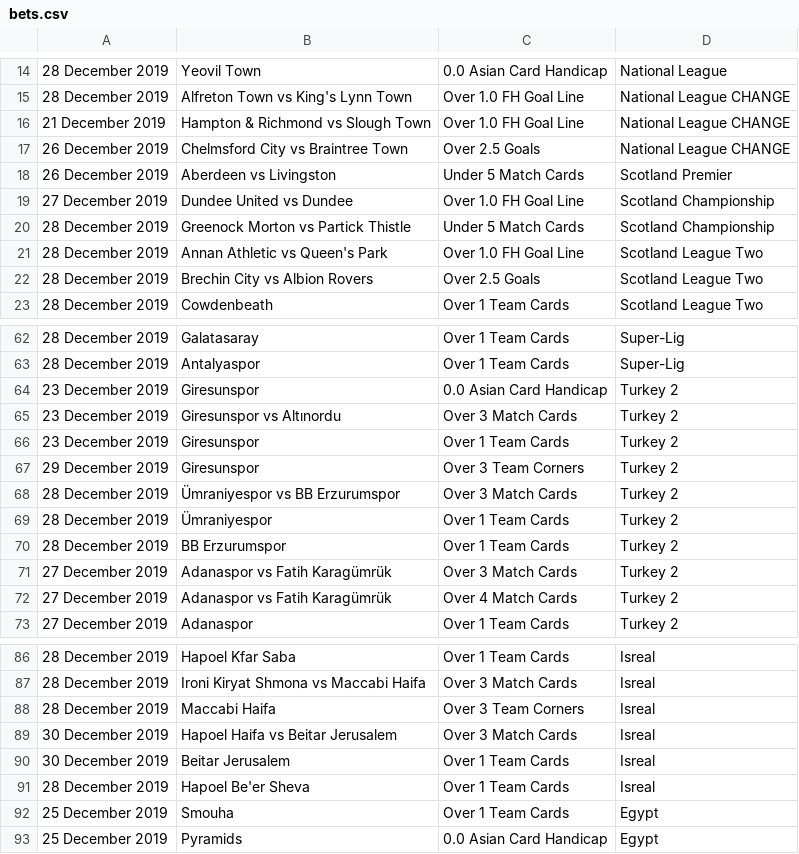
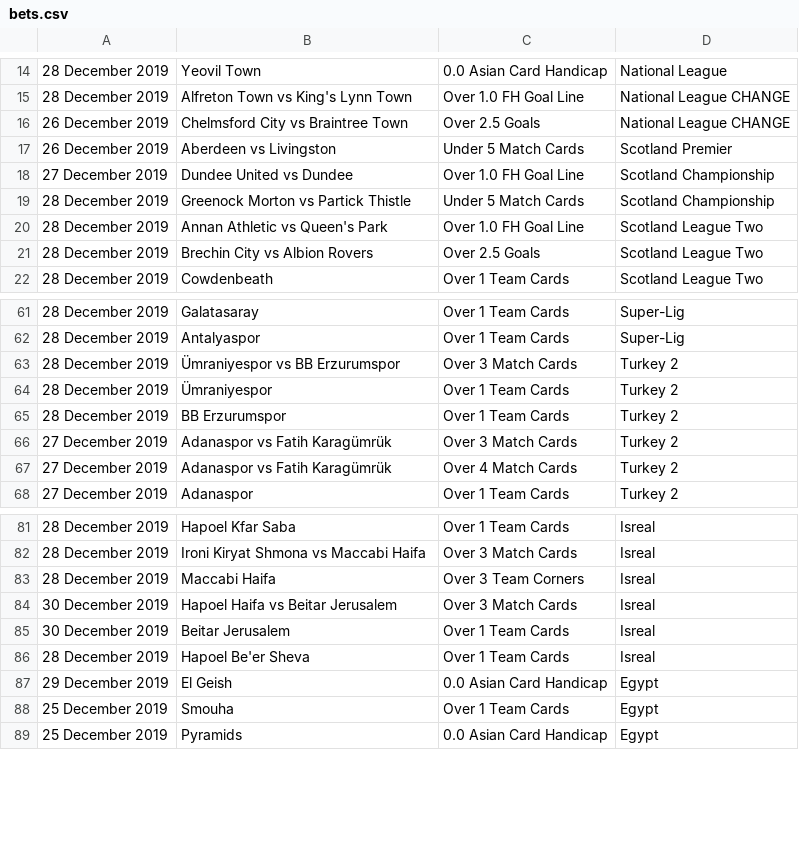
Before and after one commit to arjybarji/FootballScraping, a CSV file: bets.csv, drawn as a sheet; only a part is shown, gaps mark what is left out.

```diff
--- a/bets.csv
+++ b/bets.csv
@@ -15,3 +15,2 @@
 28 December 2019,Alfreton Town vs King's Lynn Town,Over 1.0 FH Goal Line,National League CHANGE
-21 December 2019,Hampton & Richmond vs Slough Town,Over 1.0 FH Goal Line,National League CHANGE
 26 December 2019,Chelmsford City vs Braintree Town,Over 2.5 Goals,National League CHANGE
@@ -63,6 +62,2 @@
 28 December 2019,Antalyaspor,Over 1 Team Cards,Super-Lig
-23 December 2019,Giresunspor,0.0 Asian Card Handicap,Turkey 2
-23 December 2019,Giresunspor vs Altınordu,Over 3 Match Cards,Turkey 2
-23 December 2019,Giresunspor,Over 1 Team Cards,Turkey 2
-29 December 2019,Giresunspor,Over 3 Team Corners,Turkey 2
 28 December 2019,Ümraniyespor vs BB Erzurumspor,Over 3 Match Cards,Turkey 2
@@ -91,2 +86,3 @@
 28 December 2019,Hapoel Be'er Sheva,Over 1 Team Cards,Isreal
+29 December 2019,El Geish,0.0 Asian Card Handicap,Egypt
 25 December 2019,Smouha,Over 1 Team Cards,Egypt
```
Also changed, not shown: fixturesv2.csv, formBets.csv, 13 other files.
